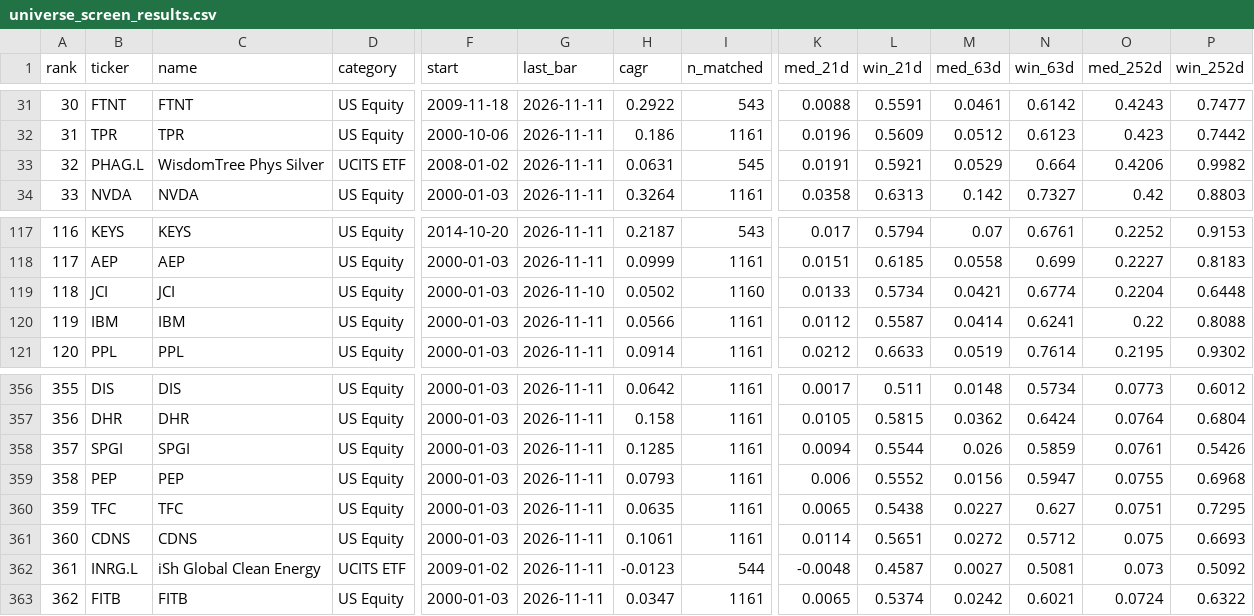
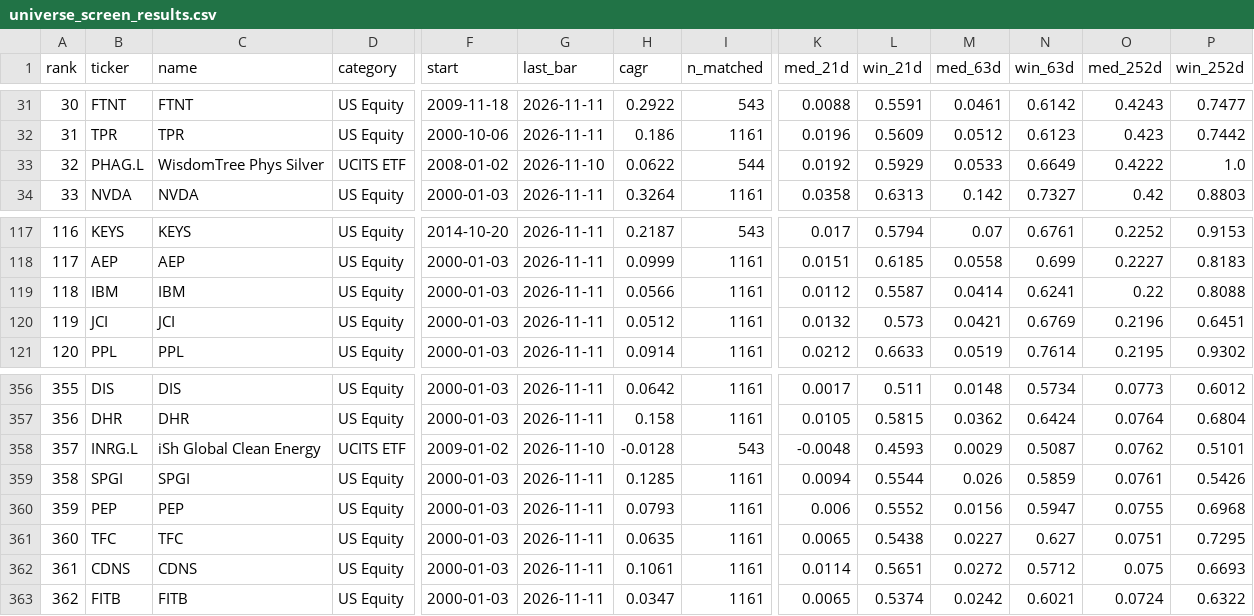
Before and after one commit to LukasGLars/asset_universe, a CSV file: universe_screen_results.csv, drawn as a sheet; only a part is shown, gaps mark what is left out; removed rows and columns are numbered as before the commit, all else as after; rows hold the shown columns only; the diff covers the shown part only; the diff names each change by its address in the sheet, - before the commit and + after, or states it on an @@ line.

```diff
--- a/universe_screen_results.csv
+++ b/universe_screen_results.csv
-G33 (last_bar): 2026-11-11
+G33 (last_bar): 2026-11-10
-H33 (cagr): 0.0631
+H33 (cagr): 0.0622
-I33 (n_matched): 545
+I33 (n_matched): 544
-K33 (med_21d): 0.0191
+K33 (med_21d): 0.0192
-L33 (win_21d): 0.5921
+L33 (win_21d): 0.5929
-M33 (med_63d): 0.0529
+M33 (med_63d): 0.0533
-N33 (win_63d): 0.664
+N33 (win_63d): 0.6649
-O33 (med_252d): 0.4206
+O33 (med_252d): 0.4222
-P33 (win_252d): 0.9982
+P33 (win_252d): 1.0
-B119 (ticker): JCI
+B119 (ticker): IBM
-C119 (name): JCI
+C119 (name): IBM
-G119 (last_bar): 2026-11-10
+G119 (last_bar): 2026-11-11
-H119 (cagr): 0.0502
+H119 (cagr): 0.0566
-I119 (n_matched): 1160
+I119 (n_matched): 1161
-K119 (med_21d): 0.0133
+K119 (med_21d): 0.0112
-L119 (win_21d): 0.5734
+L119 (win_21d): 0.5587
-M119 (med_63d): 0.0421
+M119 (med_63d): 0.0414
-N119 (win_63d): 0.6774
+N119 (win_63d): 0.6241
-O119 (med_252d): 0.2204
+O119 (med_252d): 0.22
-P119 (win_252d): 0.6448
+P119 (win_252d): 0.8088
-B120 (ticker): IBM
+B120 (ticker): JCI
-C120 (name): IBM
+C120 (name): JCI
-H120 (cagr): 0.0566
+H120 (cagr): 0.0512
-K120 (med_21d): 0.0112
+K120 (med_21d): 0.0132
-L120 (win_21d): 0.5587
+L120 (win_21d): 0.573
-M120 (med_63d): 0.0414
+M120 (med_63d): 0.0421
-N120 (win_63d): 0.6241
+N120 (win_63d): 0.6769
-O120 (med_252d): 0.22
+O120 (med_252d): 0.2196
-P120 (win_252d): 0.8088
+P120 (win_252d): 0.6451
+row 358: 357 | INRG.L | iSh Global Clean Energy | UCITS ETF | 2009-01-02 | 2026-11-10 | -0.0128 | 543 | -0.0048 | 0.4593 | 0.0029 | 0.5087 | 0.0762 | 0.5101
-A359 (rank): 357
+A359 (rank): 358
-A360 (rank): 358
+A360 (rank): 359
-A361 (rank): 359
+A361 (rank): 360
-A362 (rank): 360
+A362 (rank): 361
-row 362: 361 | INRG.L | iSh Global Clean Energy | UCITS ETF | 2009-01-02 | 2026-11-11 | -0.0123 | 544 | -0.0048 | 0.4587 | 0.0027 | 0.5081 | 0.073 | 0.5092
```
Also changed, not shown: 7 edited cells elsewhere in this file, 1 other file.
